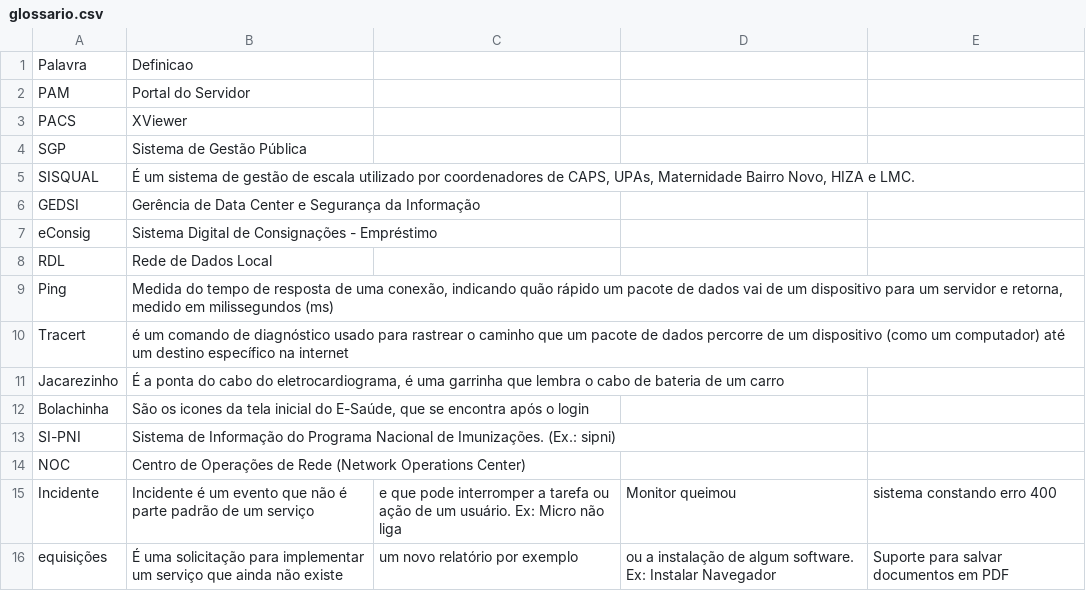
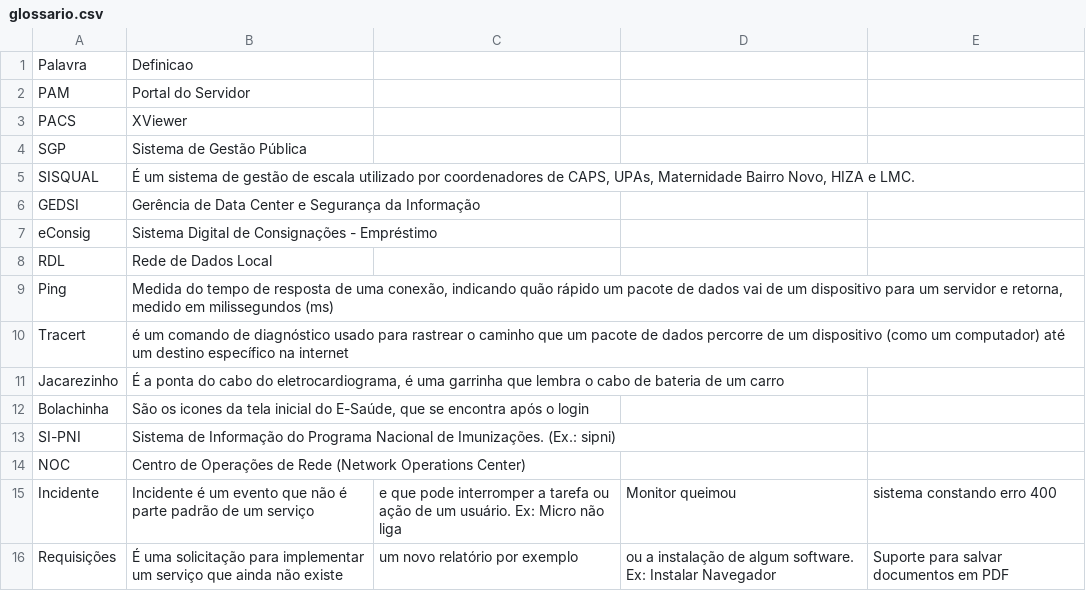
Before and after one commit to LeoRVergani/GlossarioAppDesk, a CSV file: out/production/GlossarioAppDesk/glossario.csv, drawn as a sheet; the diff names each change by its address in the sheet, - before the commit and + after, or states it on an @@ line.

Commit message:
Update glossario.csv

```diff
--- a/out/production/GlossarioAppDesk/glossario.csv
+++ b/out/production/GlossarioAppDesk/glossario.csv
-A16: equisições
+A16: Requisições
```
